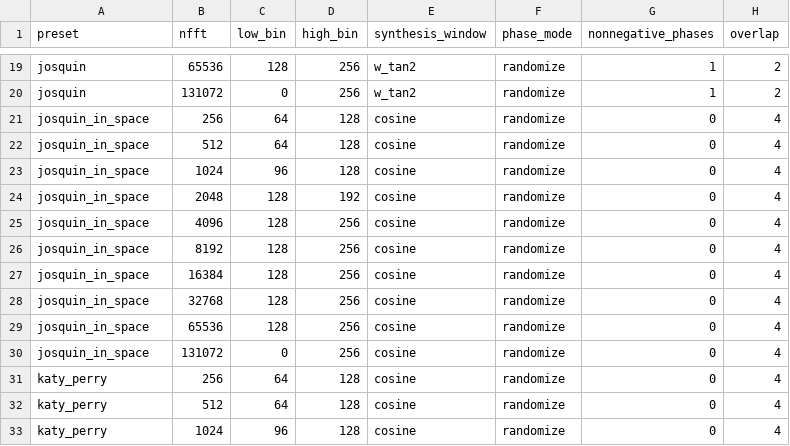
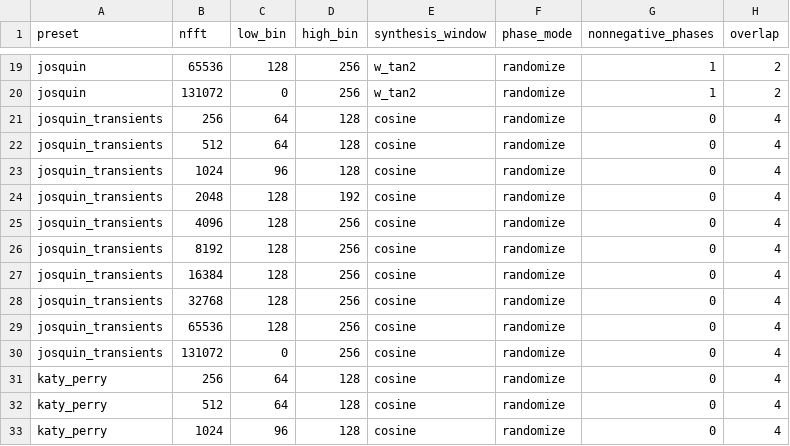
Before and after one commit to spluta/TimeStretch, a CSV file: python/presets.csv, drawn as a sheet; only a part is shown, gaps mark what is left out; the diff covers the shown part only.

Commit message:
Added preset docs

```diff
--- a/python/presets.csv
+++ b/python/presets.csv
@@ -20,12 +20,12 @@ josquin,65536,128,256,w_tan2,randomize,1,2
 josquin,131072,0,256,w_tan2,randomize,1,2
-josquin_in_space,256,64,128,cosine,randomize,0,4
-josquin_in_space,512,64,128,cosine,randomize,0,4
-josquin_in_space,1024,96,128,cosine,randomize,0,4
-josquin_in_space,2048,128,192,cosine,randomize,0,4
-josquin_in_space,4096,128,256,cosine,randomize,0,4
-josquin_in_space,8192,128,256,cosine,randomize,0,4
-josquin_in_space,16384,128,256,cosine,randomize,0,4
-josquin_in_space,32768,128,256,cosine,randomize,0,4
-josquin_in_space,65536,128,256,cosine,randomize,0,4
-josquin_in_space,131072,0,256,cosine,randomize,0,4
+josquin_transients,256,64,128,cosine,randomize,0,4
+josquin_transients,512,64,128,cosine,randomize,0,4
+josquin_transients,1024,96,128,cosine,randomize,0,4
+josquin_transients,2048,128,192,cosine,randomize,0,4
+josquin_transients,4096,128,256,cosine,randomize,0,4
+josquin_transients,8192,128,256,cosine,randomize,0,4
+josquin_transients,16384,128,256,cosine,randomize,0,4
+josquin_transients,32768,128,256,cosine,randomize,0,4
+josquin_transients,65536,128,256,cosine,randomize,0,4
+josquin_transients,131072,0,256,cosine,randomize,0,4
 katy_perry,256,64,128,cosine,randomize,0,4
```
Also changed, not shown: 9 removed rows and 13 edited cells elsewhere in this file, 2 other files.
